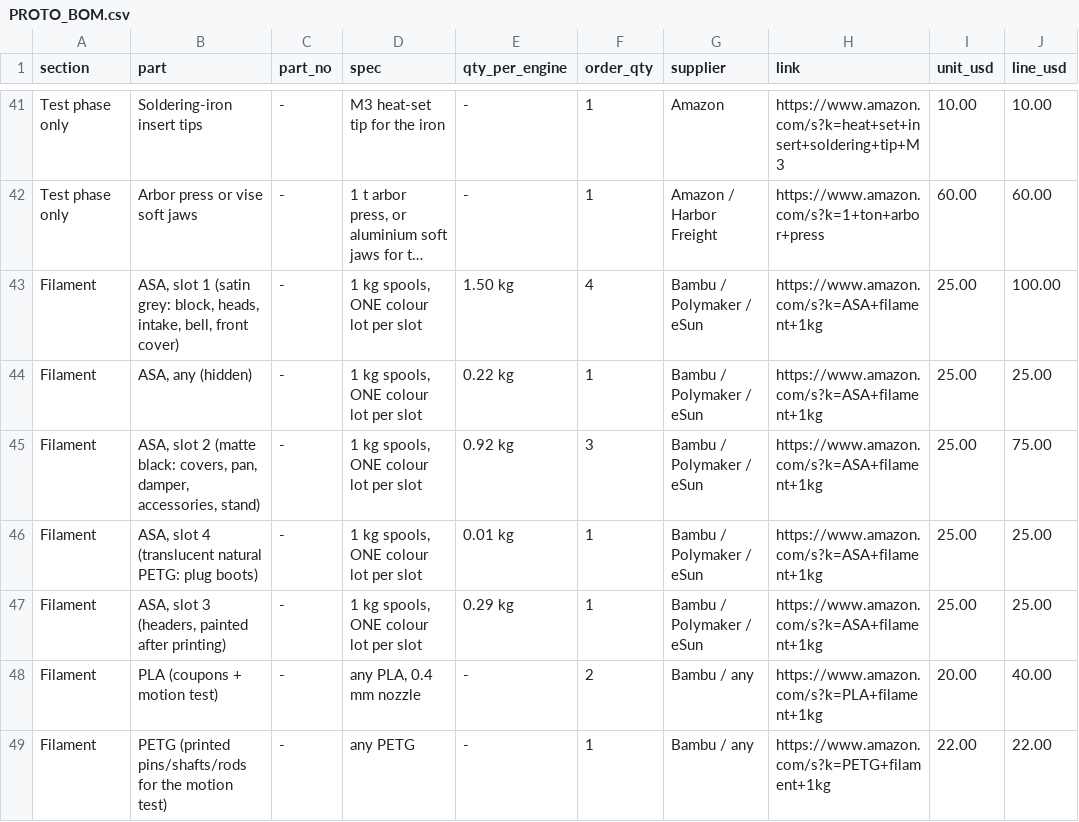
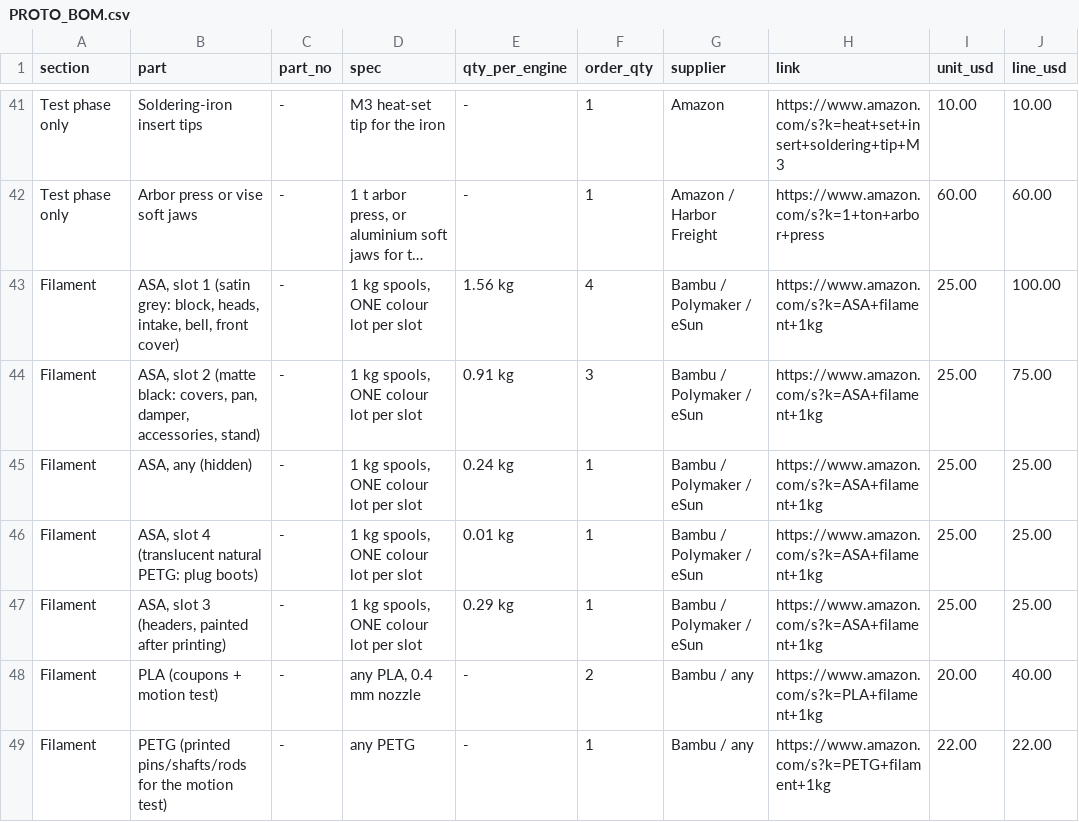
Before and after one commit to LM101713/Claude-Models, a CSV file: v10-engine/docs/PROTO_BOM.csv, drawn as a sheet; only a part is shown, gaps mark what is left out; long unchanged cells end in …; removed rows and columns are numbered as before the commit, all else as after; the diff names each change by its address in the sheet, - before the commit and + after, or states it on an @@ line.

```diff
--- a/v10-engine/docs/PROTO_BOM.csv
+++ b/v10-engine/docs/PROTO_BOM.csv
-E43 (qty_per_engine): 1.50 kg
+E43 (qty_per_engine): 1.56 kg
-row 44: Filament | ASA, any (hidden) | - | 1 kg spools, ONE colour lot per slot | 0.22 kg | 1 | Bambu / Polymaker / eSun | https://www.amazon.com/s?k=ASA+filament+1kg | 25.00 | 25.00
-E44 (qty_per_engine): 0.92 kg
+E44 (qty_per_engine): 0.91 kg
+row 45: Filament | ASA, any (hidden) | - | 1 kg spools, ONE colour lot per slot | 0.24 kg | 1 | Bambu / Polymaker / eSun | https://www.amazon.com/s?k=ASA+filament+1kg | 25.00 | 25.00
```
Also changed, not shown: v10-engine/docs/BOM.csv, 51 other files.
